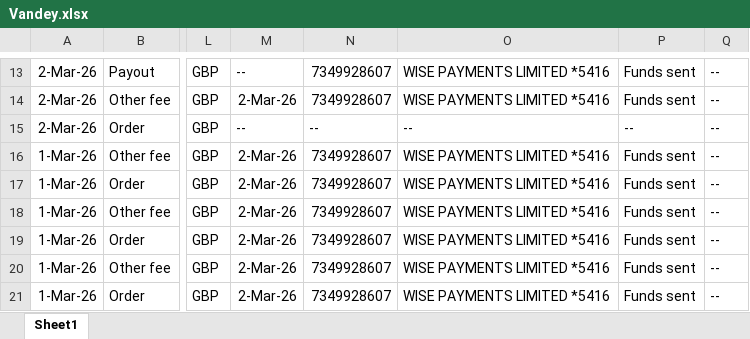
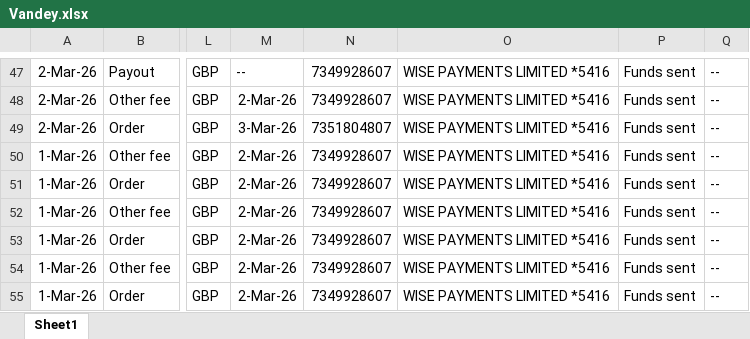
Before and after one commit to NIBH014B/BuckchiDailyReport, an Excel workbook: Raw Sales Data/Vandey.xlsx, sheet Sheet1, drawn as a sheet; only a part is shown, gaps mark what is left out; values as stored, in another font and other column widths than the file's, no borders; addresses are those after the commit; the diff covers the shown part only; the diff names each change by its address in the sheet, - before the commit and + after, or states it on an @@ line.

```diff
--- a/Raw Sales Data/Vandey.xlsx (sheet Sheet1)
+++ b/Raw Sales Data/Vandey.xlsx (sheet Sheet1)
-M49: --
+M49: 3-Mar-26
-N49: --
+N49: 7351804807
-O49: --
+O49: WISE PAYMENTS LIMITED *5416
-P49: --
+P49: Funds sent
```
Also changed, not shown: 34 added rows elsewhere in this sheet, Raw Sales Data/Amazon.xlsx, Raw Sales Data/Buckchi.xlsx.
